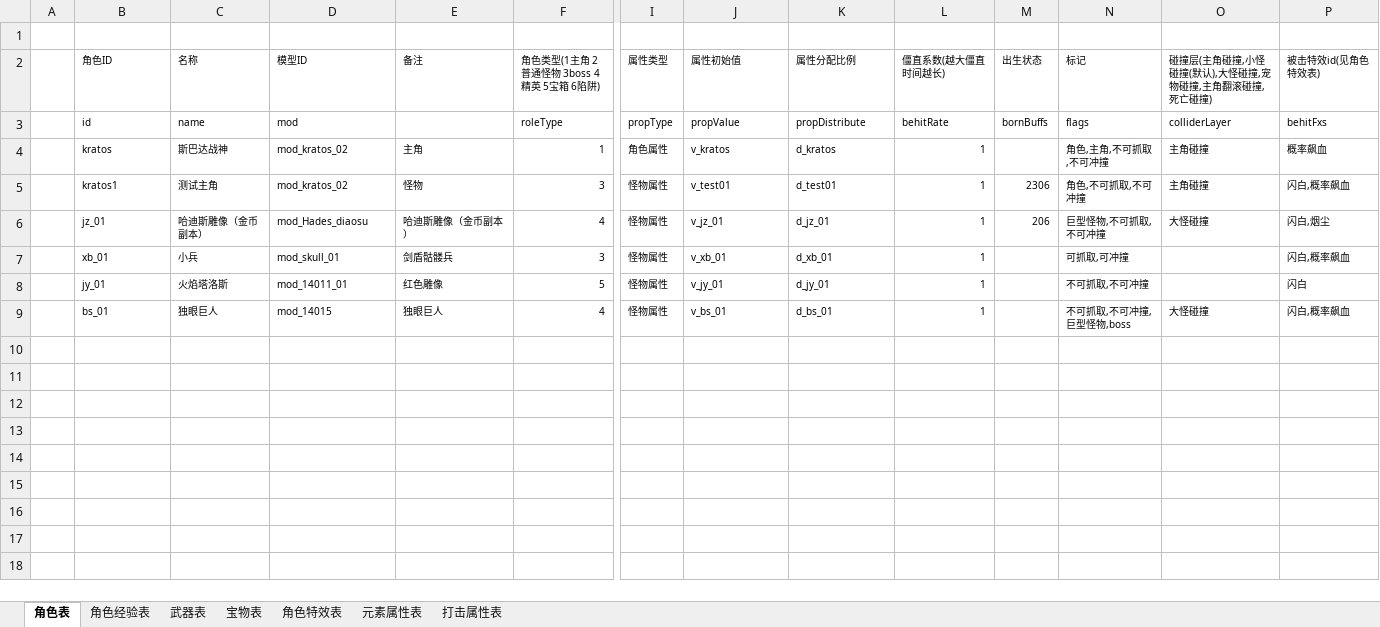
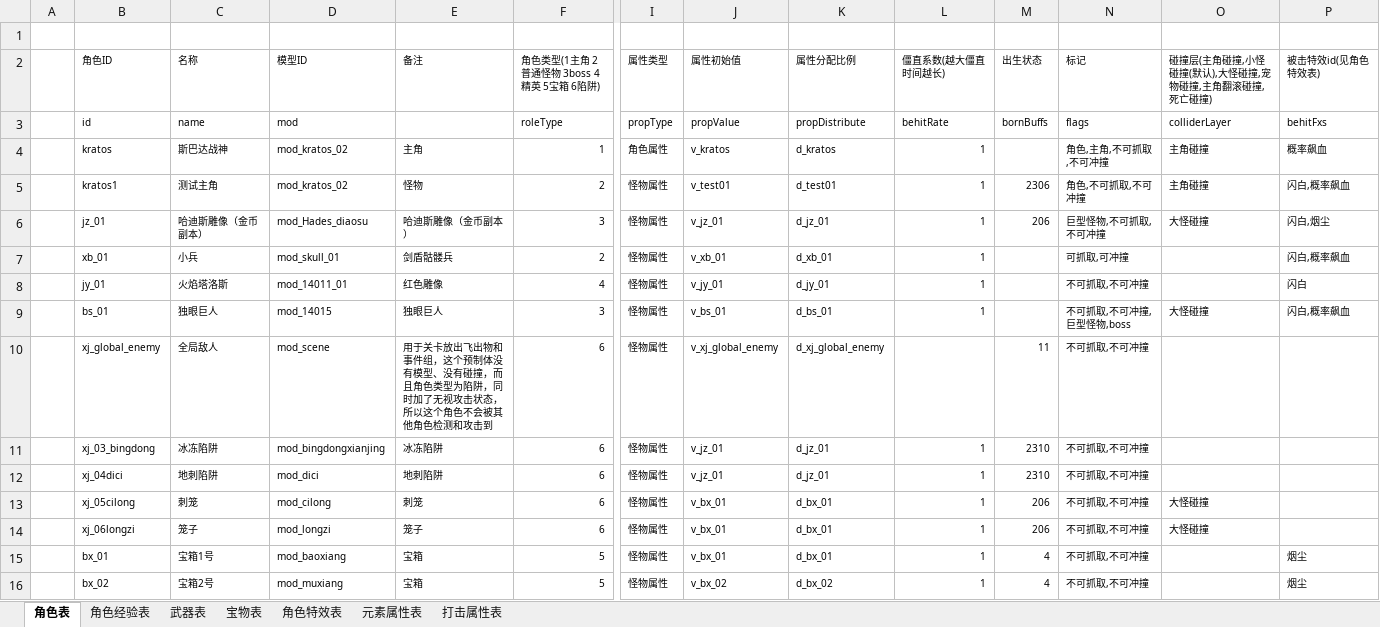
Before and after one commit to dongzhiqiang/TanksBattle, an Excel workbook: Doc/配置表/配置表/role.xlsx, sheet 角色表, drawn as a sheet; only a part is shown, gaps mark what is left out; values as stored, in another font and other column widths than the file's, no borders; rows hold the shown columns only; the diff names each change by its address in the sheet, - before the commit and + after, or states it on an @@ line.

```diff
--- a/Doc/配置表/配置表/role.xlsx (sheet 角色表)
+++ b/Doc/配置表/配置表/role.xlsx (sheet 角色表)
-F5: 3
+F5: 2
-F6: 4
+F6: 3
-F7: 3
+F7: 2
-F8: 5
+F8: 4
-F9: 4
+F9: 3
+row 10:  | xj_global_enemy | 全局敌人 | mod_scene | 用于关卡放出飞出物和事件组，这个预制体没有模型、没有碰撞，而且角色类型为陷阱，同时加了无视攻击状态，所以这个角色不会被其他角色检测和攻击到 | 6 | 怪物属性 | v_xj_global_enemy | d_xj_global_enemy |  | 11 | 不可抓取,不可冲撞
+row 11:  | xj_03_bingdong | 冰冻陷阱 | mod_bingdongxianjing | 冰冻陷阱 | 6 | 怪物属性 | v_jz_01 | d_jz_01 | 1 | 2310 | 不可抓取,不可冲撞
+row 12:  | xj_04dici | 地刺陷阱 | mod_dici | 地刺陷阱 | 6 | 怪物属性 | v_jz_01 | d_jz_01 | 1 | 2310 | 不可抓取,不可冲撞
+row 13:  | xj_05cilong | 刺笼 | mod_cilong | 刺笼 | 6 | 怪物属性 | v_bx_01 | d_bx_01 | 1 | 206 | 不可抓取,不可冲撞 | 大怪碰撞
+row 14:  | xj_06longzi | 笼子 | mod_longzi | 笼子 | 6 | 怪物属性 | v_bx_01 | d_bx_01 | 1 | 206 | 不可抓取,不可冲撞 | 大怪碰撞
+row 15:  | bx_01 | 宝箱1号 | mod_baoxiang | 宝箱 | 5 | 怪物属性 | v_bx_01 | d_bx_01 | 1 | 4 | 不可抓取,不可冲撞 |  | 烟尘
+row 16:  | bx_02 | 宝箱2号 | mod_muxiang | 宝箱 | 5 | 怪物属性 | v_bx_02 | d_bx_02 | 1 | 4 | 不可抓取,不可冲撞 |  | 烟尘
```
Also changed, not shown: 3 other files.
